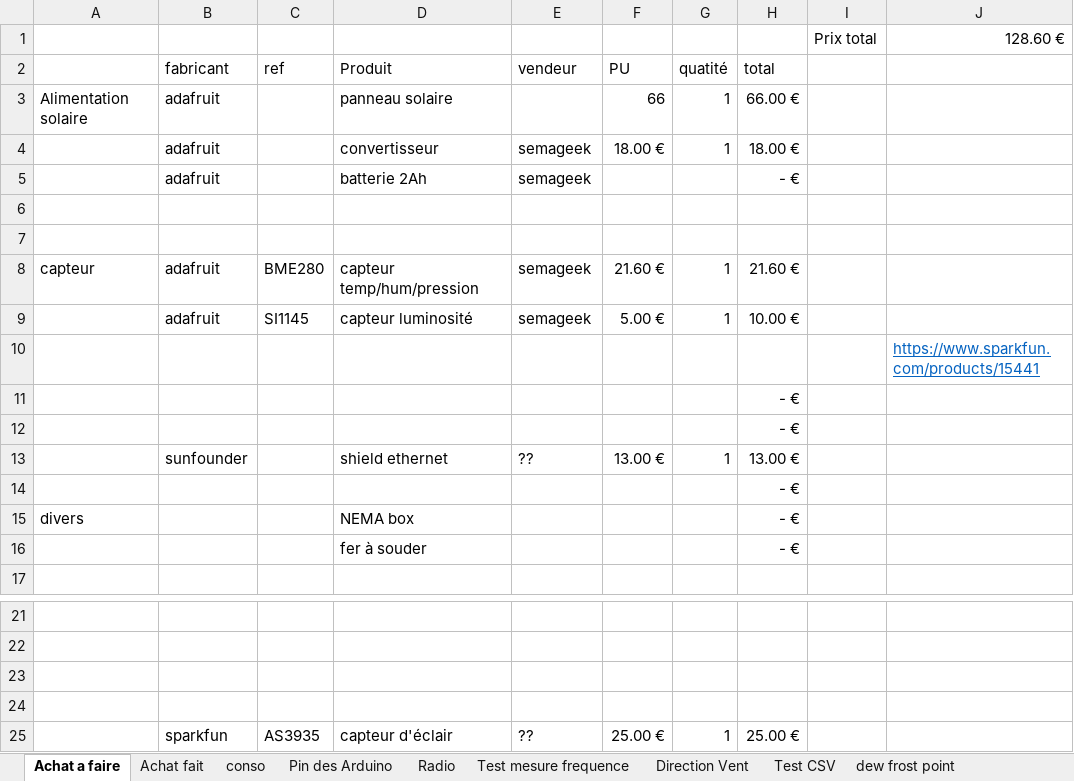
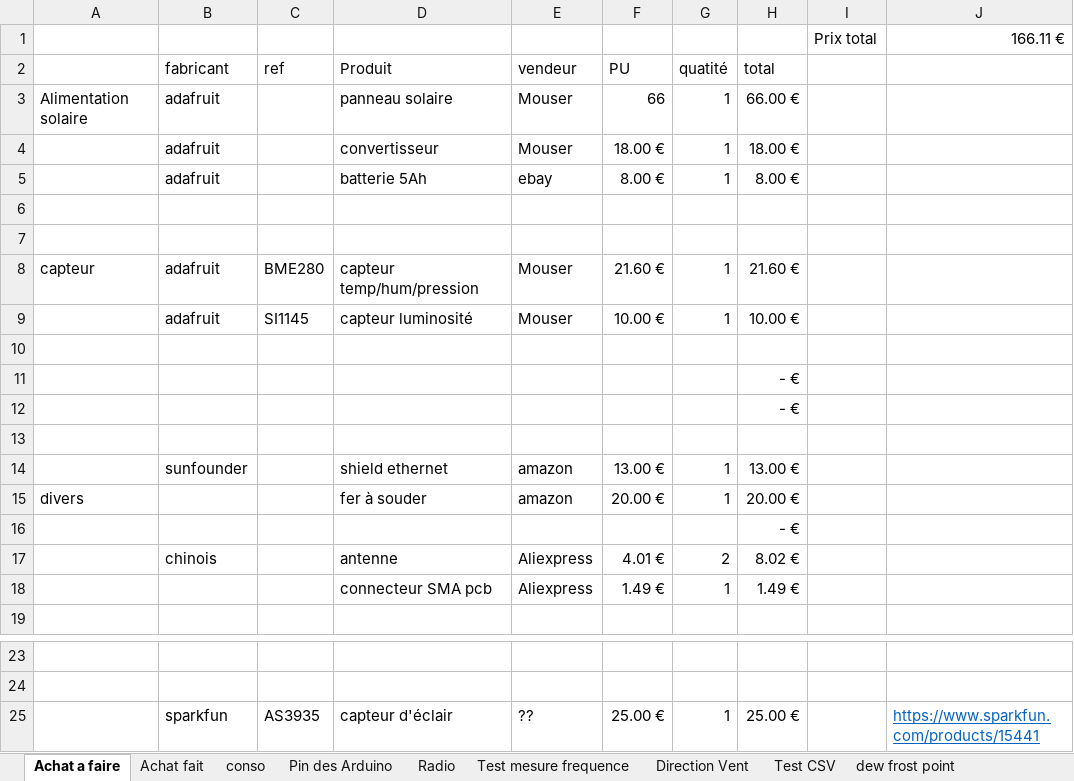
Before and after one commit to brice1401/StationMeteo, an Excel workbook: SuiviProjet.xlsx, sheet Achat a faire, drawn as a sheet; only a part is shown, gaps mark what is left out; values as stored, in another font and other column widths than the file's, no borders; removed rows and columns are numbered as before the commit, all else as after; the diff names each change by its address in the sheet, - before the commit and + after, or states it on an @@ line.

```diff
--- a/SuiviProjet.xlsx (sheet Achat a faire)
+++ b/SuiviProjet.xlsx (sheet Achat a faire)
-J1: 128.60 €
+J1: 166.11 €
-E3 (vendeur): (empty)
+E3 (vendeur): Mouser
-E4 (vendeur): semageek
+E4 (vendeur): Mouser
-row 5:  | adafruit |  | batterie 2Ah | semageek |  |  | - €
+row 5:  | adafruit |  | batterie 5Ah | ebay | 8.00 € | 1 | 8.00 €
-E8:E9 (vendeur): semageek
+E8:E9 (vendeur): Mouser
-F9 (PU): 5.00 €
+F9 (PU): 10.00 €
-J10: https://www.sparkfun.com/products/15441
+J10: (empty)
+row 13: (empty)
-E14 (vendeur): ??
+E14 (vendeur): amazon
+row 15: divers |  |  | fer à souder | amazon | 20.00 € | 1 | 20.00 €
-row 15: divers |  |  | NEMA box |  |  |  | - €
-row 16:  |  |  | fer à souder |  |  |  | - €
+row 17:  | chinois |  | antenne | Aliexpress | 4.01 € | 2 | 8.02 €
+row 18:  |  |  | connecteur SMA pcb | Aliexpress | 1.49 € | 1 | 1.49 €
-row 23: (empty)
-row 24: (empty)
-J25: (empty)
+J25: https://www.sparkfun.com/products/15441
```
Also changed, not shown: sheet Test mesure frequence, sheet Pin des Arduino, formulas that keep their value, 4 other files.
